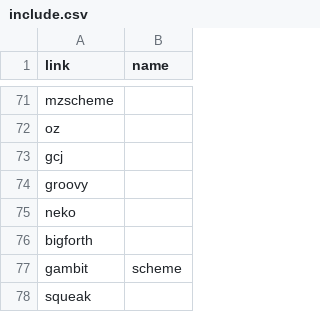
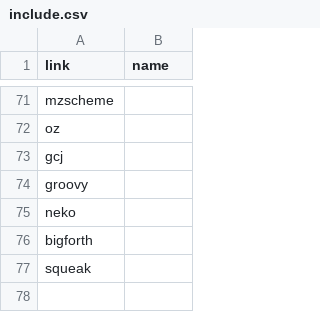
Before and after one commit to kragen/shootout, a CSV file: website/websites/gp4sandbox/include.csv, drawn as a sheet; only a part is shown, gaps mark what is left out.

Commit message:
*** empty log message ***

```diff
--- a/website/websites/gp4sandbox/include.csv
+++ b/website/websites/gp4sandbox/include.csv
@@ -76,3 +76,2 @@ neko,
 bigforth,
-gambit,scheme
 squeak,
```
